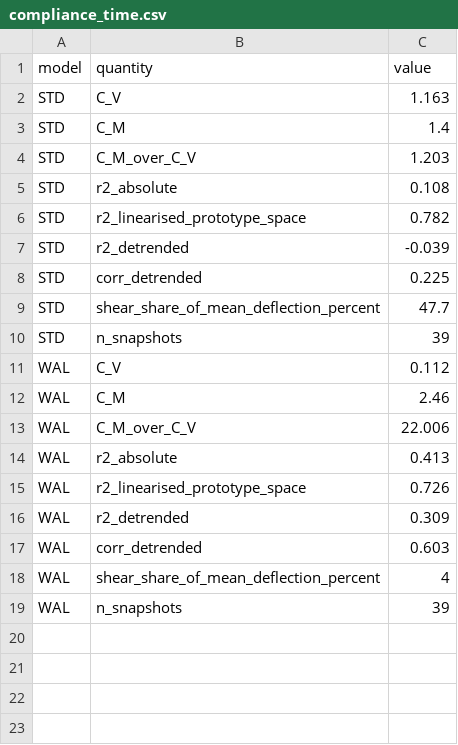
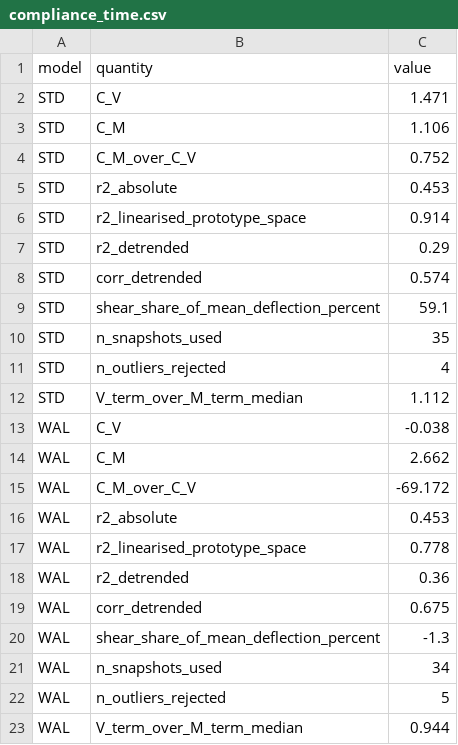
Before and after one commit to dansand/trench_pull_fluidity, a CSV file: tables/compliance_time.csv, drawn as a sheet.

Commit message:
fig_compliance_time: reject trench-pick outliers before fitting
Dan was right that the R2 was being destroyed by outliers, and that I
could not see it. w_T carries isolated trench-pick excursions -- STD
drops 574 m below its local median at t = 40 Myr and recovers the next
snapshot. Four such points in STD, five in WAL, rejected at 3 MAD about a
5-point running median and MARKED on the figure rather than quietly
dropped.

                  with outliers        robust
    STD  C_V,C_M   1.16, 1.40          1.47, 1.11
         R2 on w_T   +0.11               +0.45
         R2 detrend  -0.04               +0.29  (r +0.57)
    WAL  C_V,C_M   0.11, 2.46         -0.04, 2.66
         R2 on w_T   +0.41               +0.45
         R2 detrend  +0.31               +0.36  (r +0.68)

STD now behaves as Dan said it looked: correlation in BOTH the trend and
the residual, with coefficients (1.47, 1.11) within a factor of two of
elastic. My earlier "the model explains none of STD's variability" was an
artefact of four points.

WAL's C_V does NOT survive as a real coefficient but does survive as a
result: it goes to -0.04, i.e. the shear term contributes nothing at all,
and this is not an outlier effect, not a leverage effect (|V|alpha/|M| is
0.94, so the fit has full leverage on C_V), and not an alpha effect
(median alpha is 84 km in BOTH models). The moment carries everything,
with C_M = 2.66 above the elastic 2.

```diff
--- a/tables/compliance_time.csv
+++ b/tables/compliance_time.csv
@@ -1,19 +1,23 @@
 model,quantity,value
-STD,C_V,1.163
-STD,C_M,1.4
-STD,C_M_over_C_V,1.203
-STD,r2_absolute,0.108
-STD,r2_linearised_prototype_space,0.782
-STD,r2_detrended,-0.039
-STD,corr_detrended,0.225
-STD,shear_share_of_mean_deflection_percent,47.7
-STD,n_snapshots,39
-WAL,C_V,0.112
-WAL,C_M,2.46
-WAL,C_M_over_C_V,22.006
-WAL,r2_absolute,0.413
-WAL,r2_linearised_prototype_space,0.726
-WAL,r2_detrended,0.309
-WAL,corr_detrended,0.603
-WAL,shear_share_of_mean_deflection_percent,4
-WAL,n_snapshots,39
+STD,C_V,1.471
+STD,C_M,1.106
+STD,C_M_over_C_V,0.752
+STD,r2_absolute,0.453
+STD,r2_linearised_prototype_space,0.914
+STD,r2_detrended,0.29
+STD,corr_detrended,0.574
+STD,shear_share_of_mean_deflection_percent,59.1
+STD,n_snapshots_used,35
+STD,n_outliers_rejected,4
+STD,V_term_over_M_term_median,1.112
+WAL,C_V,-0.038
+WAL,C_M,2.662
+WAL,C_M_over_C_V,-69.172
+WAL,r2_absolute,0.453
+WAL,r2_linearised_prototype_space,0.778
+WAL,r2_detrended,0.36
+WAL,corr_detrended,0.675
+WAL,shear_share_of_mean_deflection_percent,-1.3
+WAL,n_snapshots_used,34
+WAL,n_outliers_rejected,5
+WAL,V_term_over_M_term_median,0.944
```
Also changed, not shown: 3 other files.
